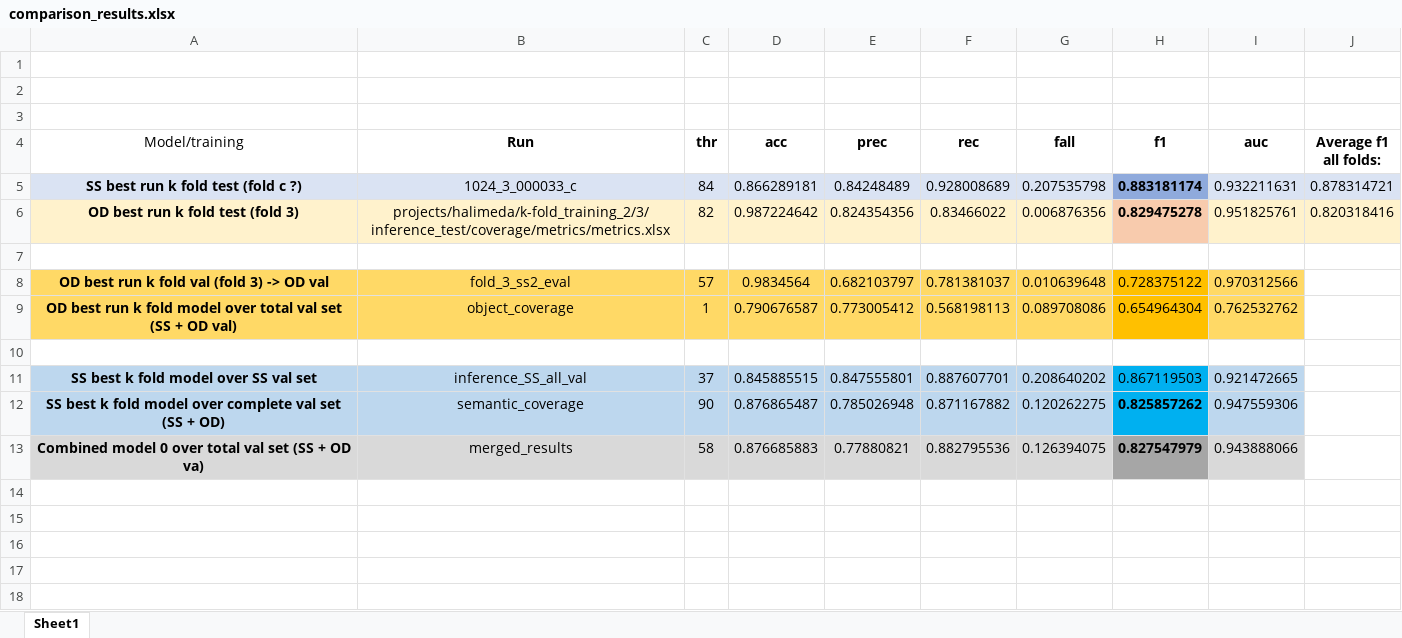
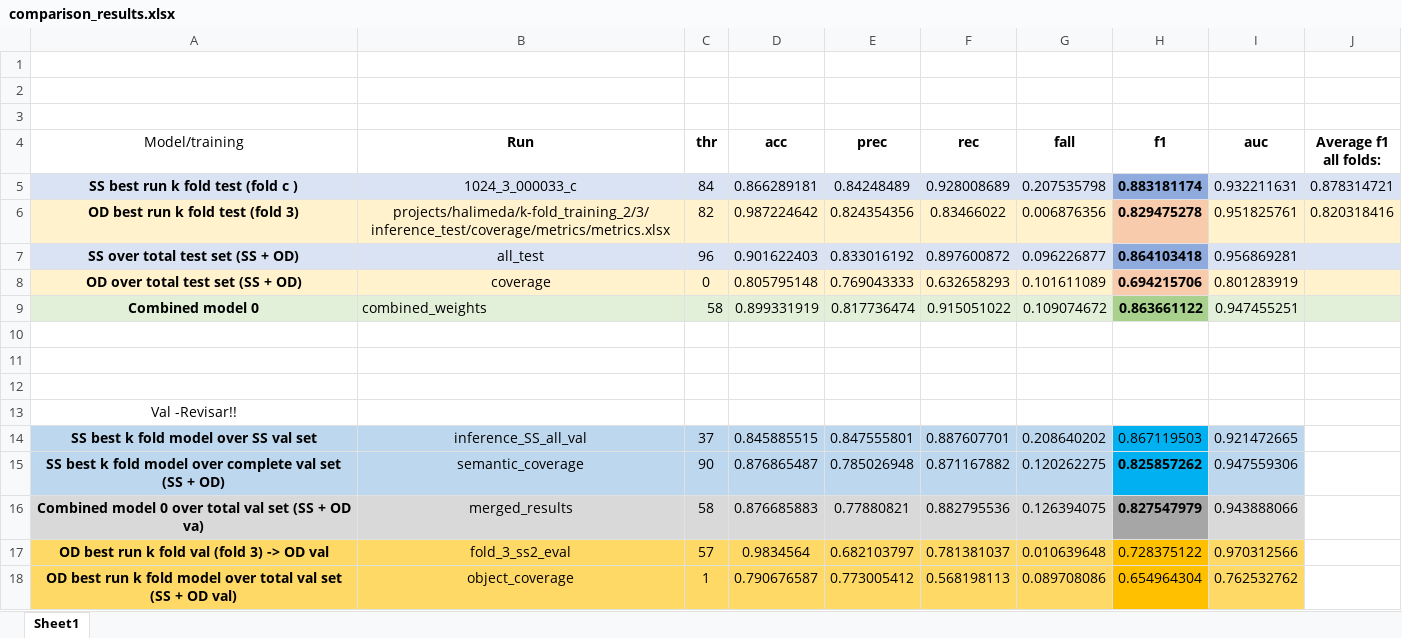
Before and after one commit to srv/Halimeda, an Excel workbook: combined_model/results/comparison_results.xlsx, sheet Sheet1, drawn as a sheet; values as stored, in another font and other column widths than the file's, no borders; the diff names each change by its address in the sheet, - before the commit and + after, or states it on an @@ line.

Commit message:
weighted combination sweep

```diff
--- a/combined_model/results/comparison_results.xlsx (sheet Sheet1)
+++ b/combined_model/results/comparison_results.xlsx (sheet Sheet1)
-A5 (Model/training): SS best run k fold test (fold c ?)
+A5 (Model/training): SS best run k fold test (fold c )
+row 7: SS over total test set (SS + OD) | all_test | 96 | 0.901622403 | 0.833016192 | 0.897600872 | 0.096226877 | 0.864103418 | 0.956869281
+row 8: OD over total test set (SS + OD) | coverage | 0 | 0.805795148 | 0.769043333 | 0.632658293 | 0.101611089 | 0.694215706 | 0.801283919
+row 9: Combined model 0 | combined_weights | 58 | 0.899331919 | 0.817736474 | 0.915051022 | 0.109074672 | 0.863661122 | 0.947455251
+row 12: (empty)
+row 13: Val -Revisar!!
@@ row 8 moved to row 17: OD best run k fold val (fold 3) -> OD va… @@
@@ row 9 moved to row 18: OD best run k fold model over total val … @@
```
Also changed, not shown: 3 other files.
